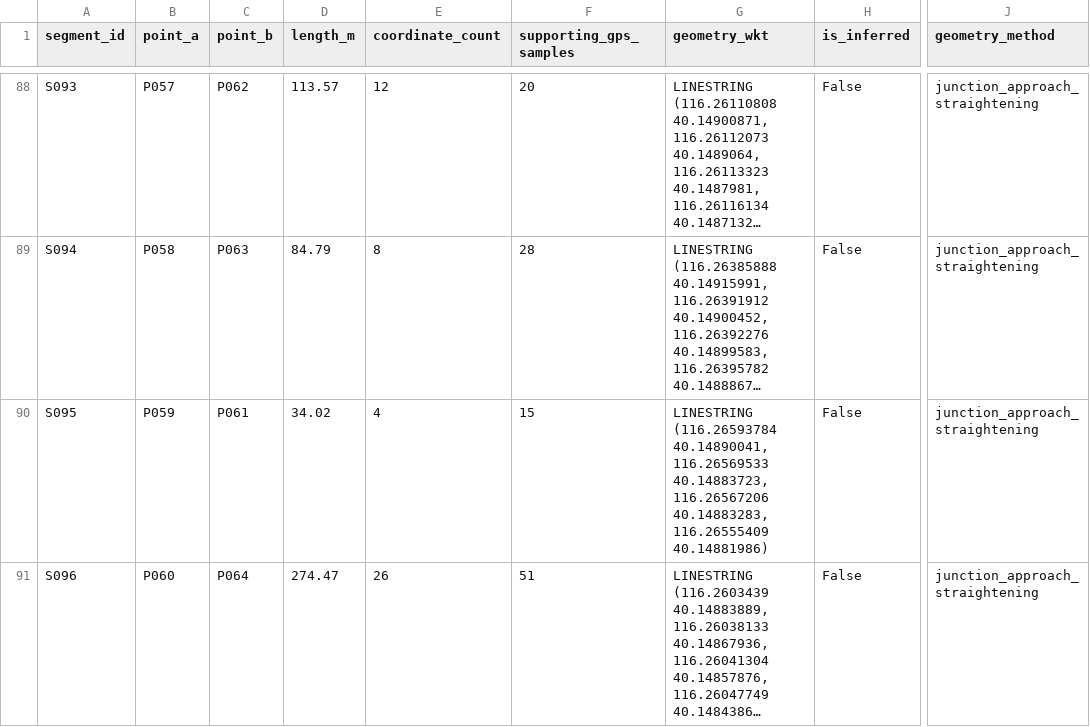
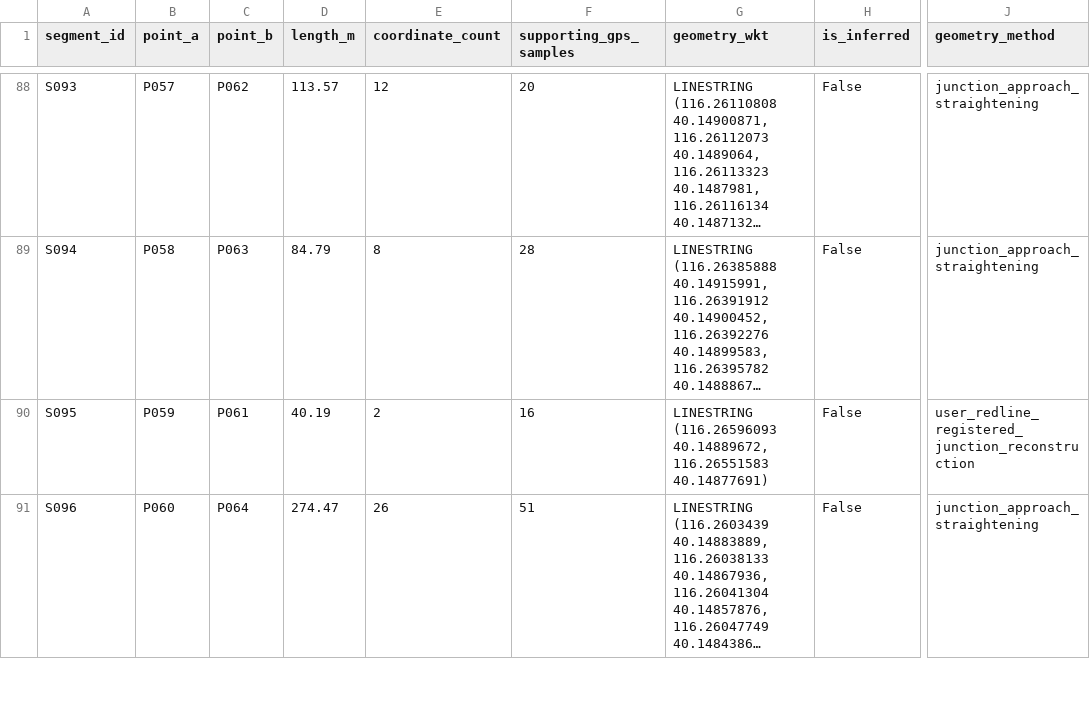
Before and after one commit to highestop/BUAACampusRidingMap, a CSV file: segments.csv, drawn as a sheet; only a part is shown, gaps mark what is left out; long unchanged cells end in …; the diff covers the shown part only; the diff names each change by its address in the sheet, - before the commit and + after, or states it on an @@ line.

```diff
--- a/segments.csv
+++ b/segments.csv
-D90 (length_m): 34.02
+D90 (length_m): 40.19
-E90 (coordinate_count): 4
+E90 (coordinate_count): 2
-F90 (supporting_gps_samples): 15
+F90 (supporting_gps_samples): 16
-G90 (geometry_wkt): LINESTRING (116.26593784 40.14890041, 116.26569533 40.14883723, 116.26567206 40.14883283, 116.26555409 40.14881986)
+G90 (geometry_wkt): LINESTRING (116.26596093 40.14889672, 116.26551583 40.14877691)
-J90 (geometry_method): junction_approach_straightening
+J90 (geometry_method): user_redline_registered_junction_reconstruction
```
Also changed, not shown: 4 added rows and 26 edited cells elsewhere in this file, points.csv, 10 other files.
